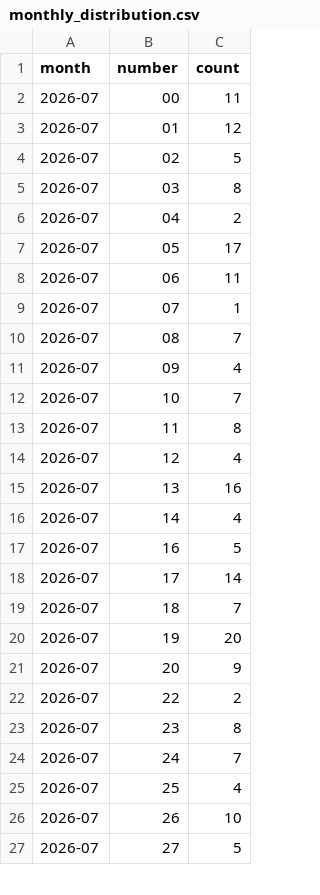
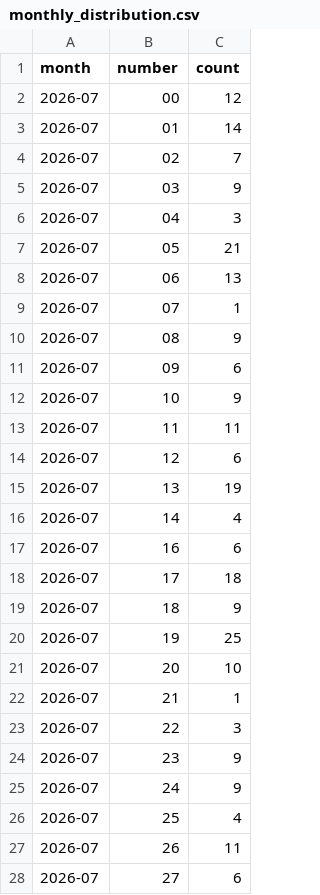
Before and after one commit to kina2711/vn-lottery-xsmb, a CSV file: data/reports/monthly_distribution.csv, drawn as a sheet; only a part is shown; the diff covers the shown part only.

```diff
--- a/data/reports/monthly_distribution.csv
+++ b/data/reports/monthly_distribution.csv
@@ -1,27 +1,28 @@
 month,number,count
-2026-07,00,11
-2026-07,01,12
-2026-07,02,5
-2026-07,03,8
-2026-07,04,2
-2026-07,05,17
-2026-07,06,11
+2026-07,00,12
+2026-07,01,14
+2026-07,02,7
+2026-07,03,9
+2026-07,04,3
+2026-07,05,21
+2026-07,06,13
 2026-07,07,1
-2026-07,08,7
-2026-07,09,4
-2026-07,10,7
-2026-07,11,8
-2026-07,12,4
-2026-07,13,16
+2026-07,08,9
+2026-07,09,6
+2026-07,10,9
+2026-07,11,11
+2026-07,12,6
+2026-07,13,19
 2026-07,14,4
-2026-07,16,5
-2026-07,17,14
-2026-07,18,7
-2026-07,19,20
-2026-07,20,9
-2026-07,22,2
-2026-07,23,8
-2026-07,24,7
+2026-07,16,6
+2026-07,17,18
+2026-07,18,9
+2026-07,19,25
+2026-07,20,10
+2026-07,21,1
+2026-07,22,3
+2026-07,23,9
+2026-07,24,9
 2026-07,25,4
-2026-07,26,10
-2026-07,27,5
+2026-07,26,11
+2026-07,27,6
```
Also changed, not shown: 62 edited cells elsewhere in this file, data/processed/draws.csv, data/reports/days_since_last_seen.csv, 10 other files.
